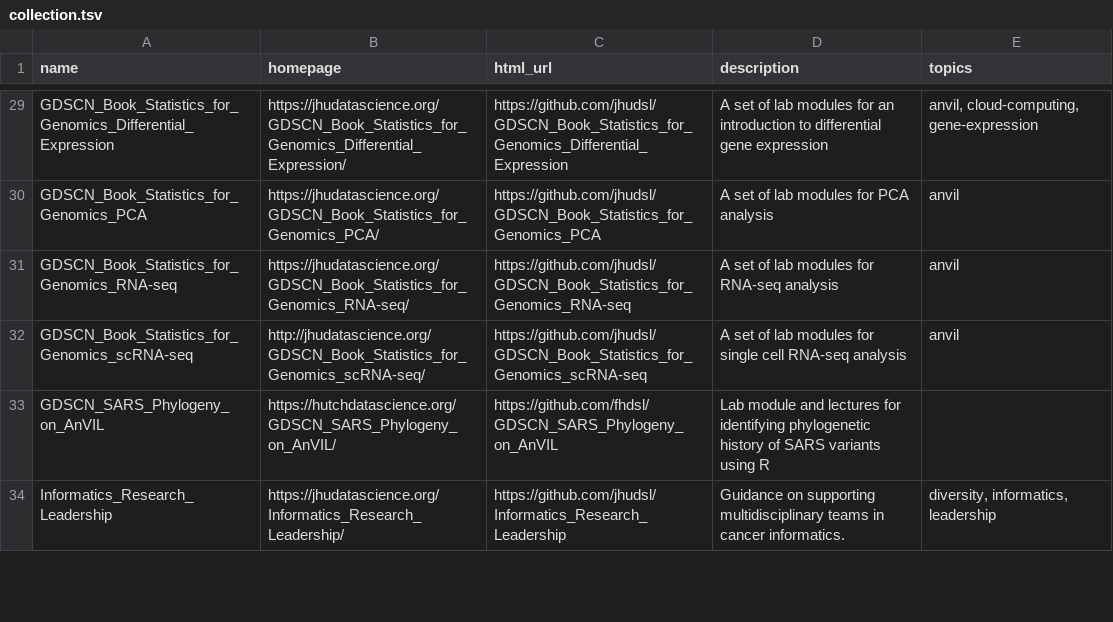
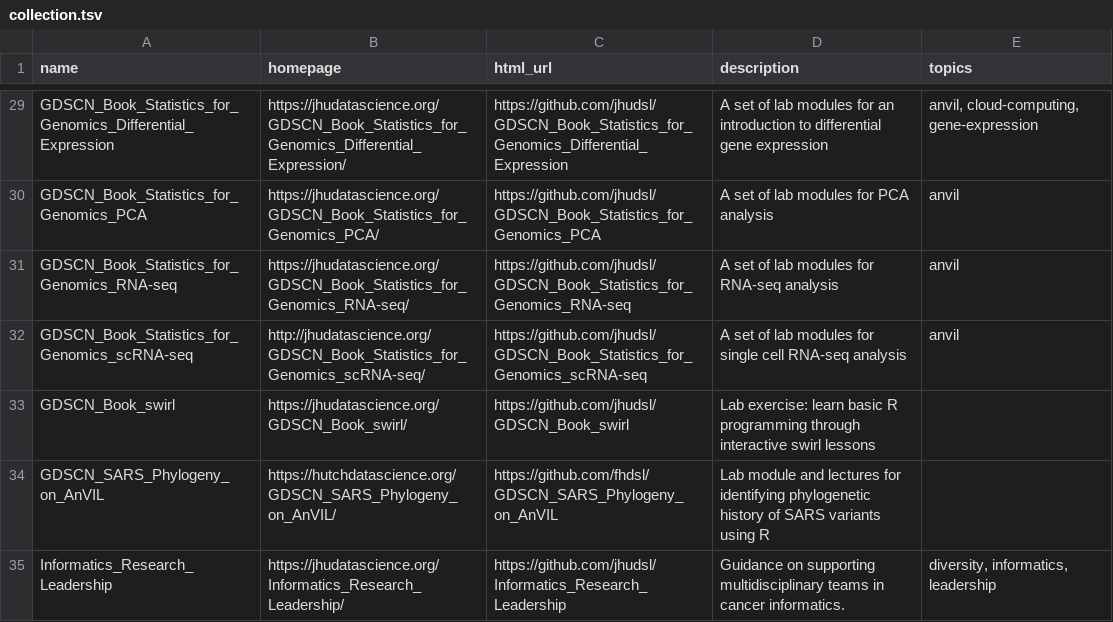
Before and after one commit to fhdsl/DaSL_Collection, a TSV file: resources/collection.tsv, drawn as a sheet; only a part is shown, gaps mark what is left out; the diff names each change by its address in the sheet, - before the commit and + after, or states it on an @@ line.

Commit message:
Add collection file

```diff
--- a/resources/collection.tsv
+++ b/resources/collection.tsv
+row 33: GDSCN_Book_swirl | https://jhudatascience.org/GDSCN_Book_swirl/ | https://github.com/jhudsl/GDSCN_Book_swirl | Lab exercise: learn basic R programming through interactive swirl lessons
```
